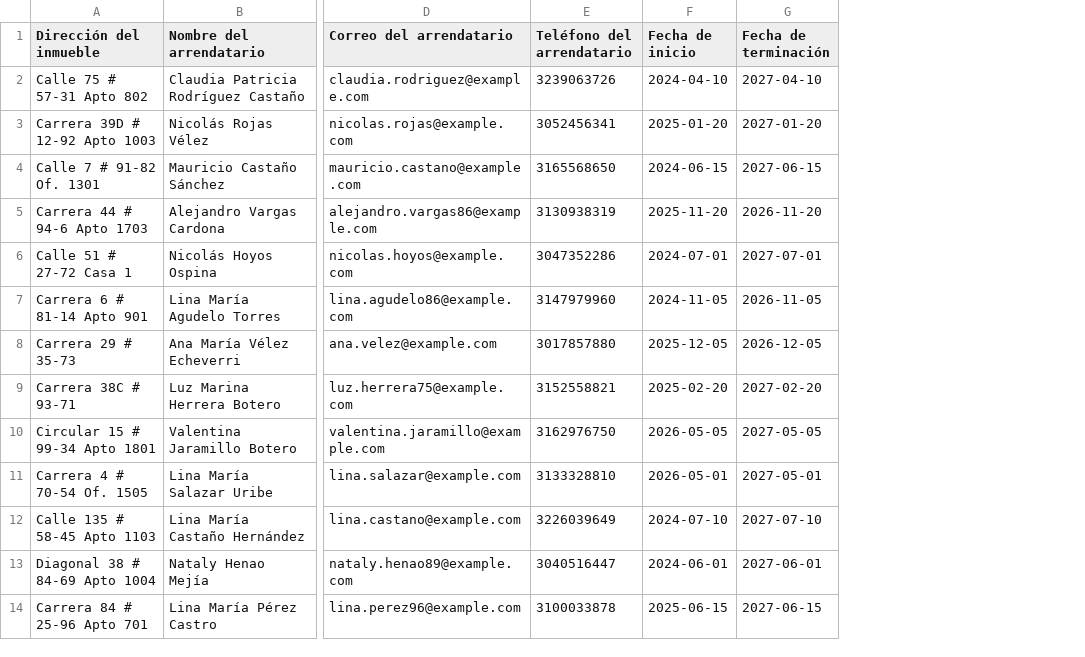
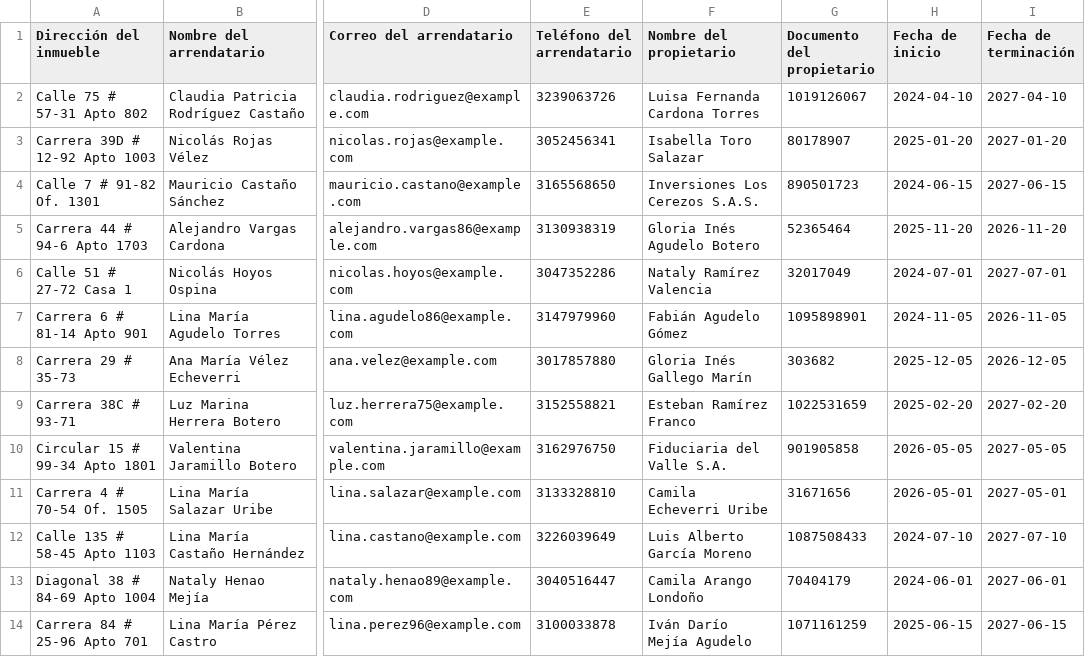
Before and after one commit to Leasefy/front, a CSV file: claudedocs/erp-financiero/muestras/04-contratos.csv, drawn as a sheet; only a part is shown, gaps mark what is left out; the diff names each change by its address in the sheet, - before the commit and + after, or states it on an @@ line.

```diff
--- a/claudedocs/erp-financiero/muestras/04-contratos.csv
+++ b/claudedocs/erp-financiero/muestras/04-contratos.csv
+column F (Nombre del propietario), rows 2-14: Luisa Fernanda Cardona Torres | Isabella Toro Salazar | Inversiones Los Cerezos S.A.S. | Gloria Inés Agudelo Botero | Nataly Ramírez Valencia | Fabián Agudelo Gómez | Gloria Inés Gallego Marín | Esteban Ramírez Franco | Fiduciaria del Valle S.A. | Camila Echeverri Uribe | Luis Alberto García Moreno | Camila Arango Londoño | Iván Darío Mejía Agudelo
+column G (Documento del propietario), rows 2-14: 1019126067 | 80178907 | 890501723 | 52365464 | 32017049 | 1095898901 | 303682 | 1022531659 | 901905858 | 31671656 | 1087508433 | 70404179 | 1071161259
```
Also changed, not shown: 8 other files.
